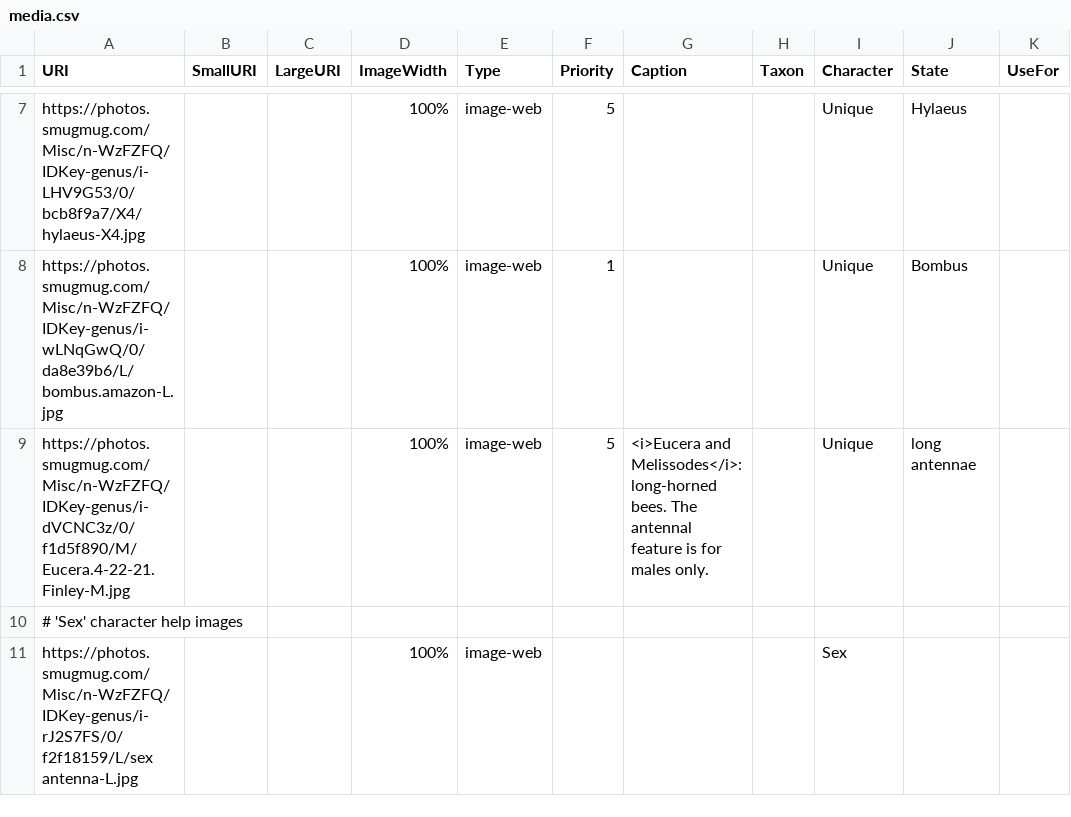
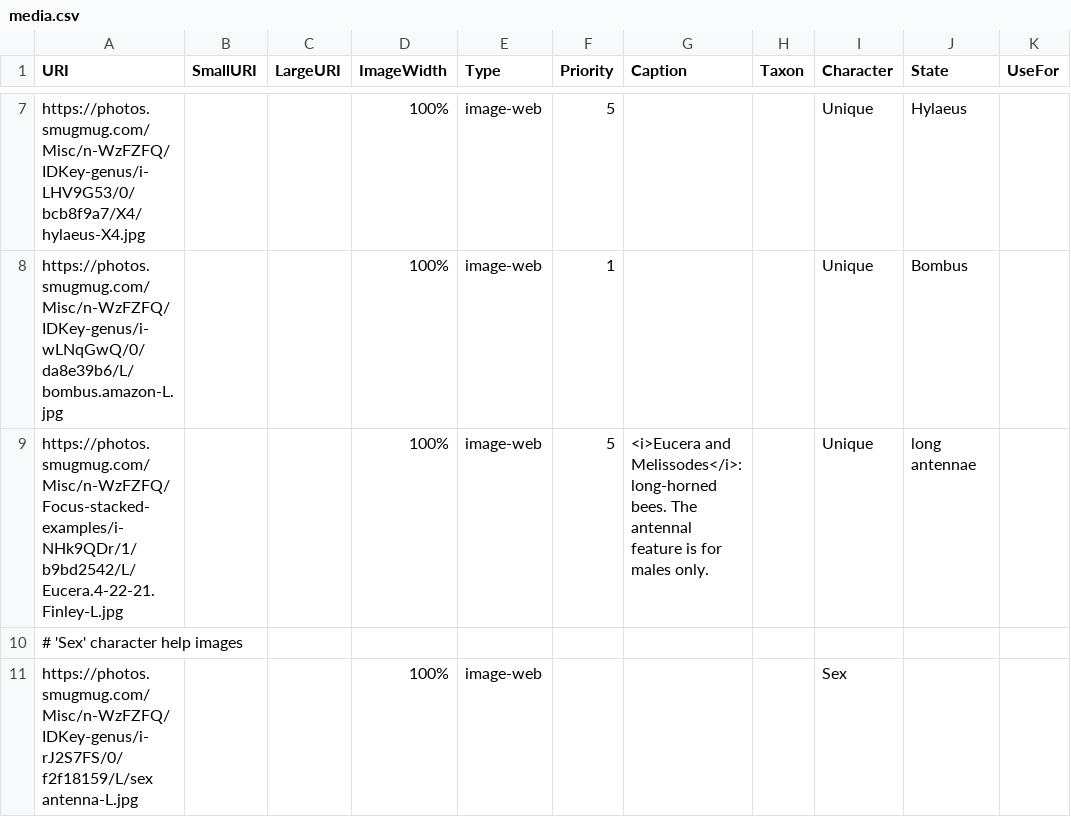
Before and after one commit to zdankowicz/homalodisca, a CSV file: identikit/kb/genera/media.csv, drawn as a sheet; only a part is shown, gaps mark what is left out; the diff names each change by its address in the sheet, - before the commit and + after, or states it on an @@ line.

Commit message:
Update media.csv

```diff
--- a/identikit/kb/genera/media.csv
+++ b/identikit/kb/genera/media.csv
-A9 (URI): https://photos.smugmug.com/Misc/n-WzFZFQ/IDKey-genus/i-dVCNC3z/0/f1d5f890/M/Eucera.4-22-21.Finley-M.jpg
+A9 (URI): https://photos.smugmug.com/Misc/n-WzFZFQ/Focus-stacked-examples/i-NHk9QDr/1/b9bd2542/L/Eucera.4-22-21.Finley-L.jpg
```
